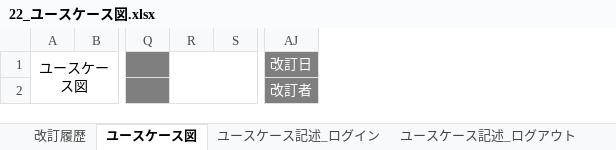
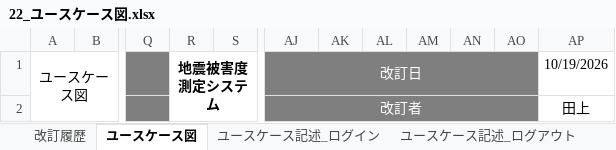
Before and after one commit to Kotarou-Tanoue/tanouesoftware, an Excel workbook: 20_システム設計書/22_ユースケース図.xlsx, sheet ユースケース図, drawn as a sheet; only a part is shown, gaps mark what is left out; values as stored, in another font and other column widths than the file's, no borders; charts and pictures not drawn; removed rows and columns are numbered as before the commit, all else as after; the diff names each change by its address in the sheet, - before the commit and + after, or states it on an @@ line.

Commit message:
Update 22_ユースケース図.xlsx

```diff
--- a/20_システム設計書/22_ユースケース図.xlsx (sheet ユースケース図)
+++ b/20_システム設計書/22_ユースケース図.xlsx (sheet ユースケース図)
-column R, empty
+column R, row 1: 地震被害度測定システム
+column AK, empty
+column AL, empty
+column AM, empty
+column AN, empty
+column AO, empty
+column AP, rows 1-2: 10/19/2026 | 田上
+AJ1:AO1 merged
+AJ2:AO2 merged
```
Also changed, not shown: sheet 改訂履歴, charts or pictures.
